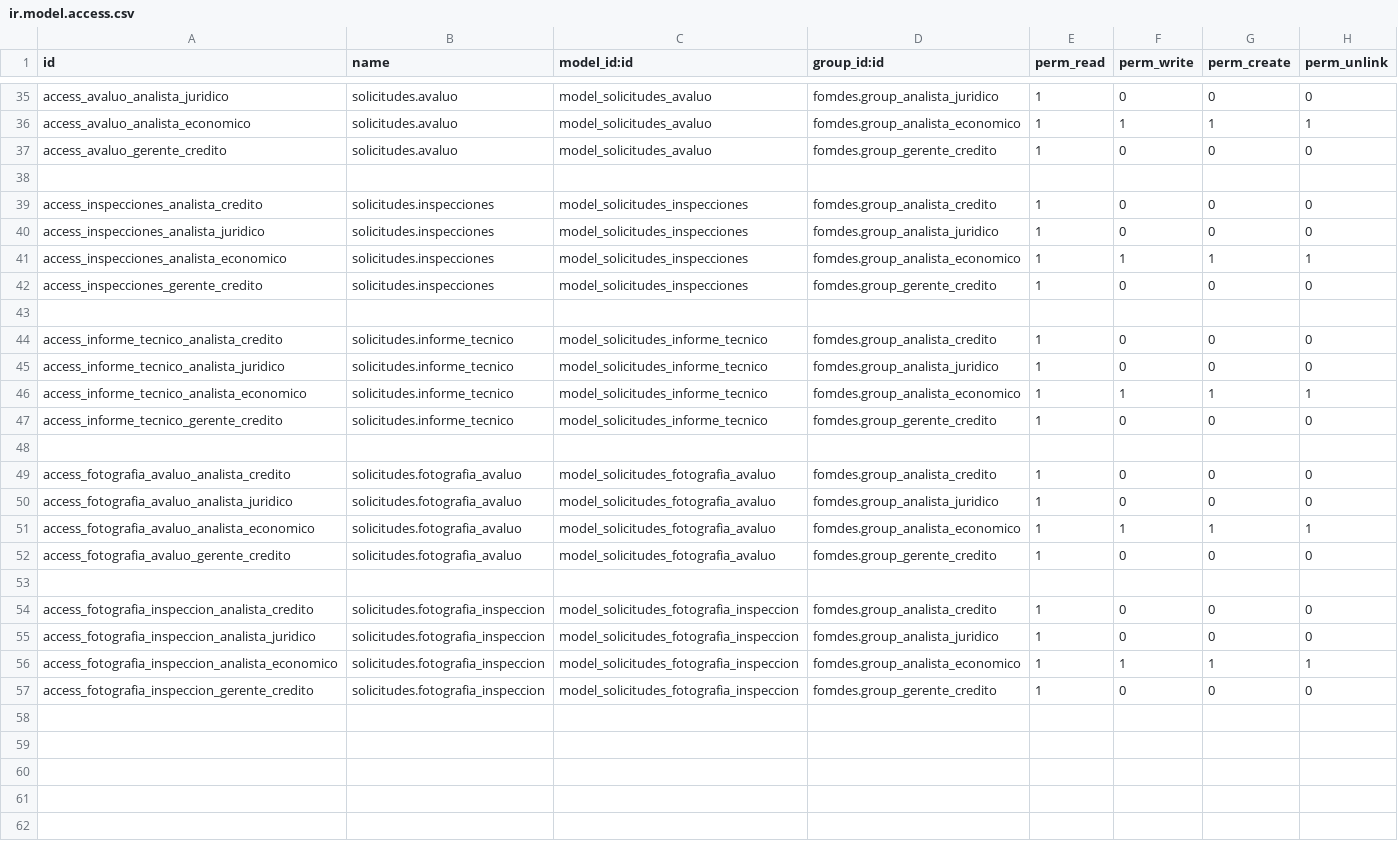
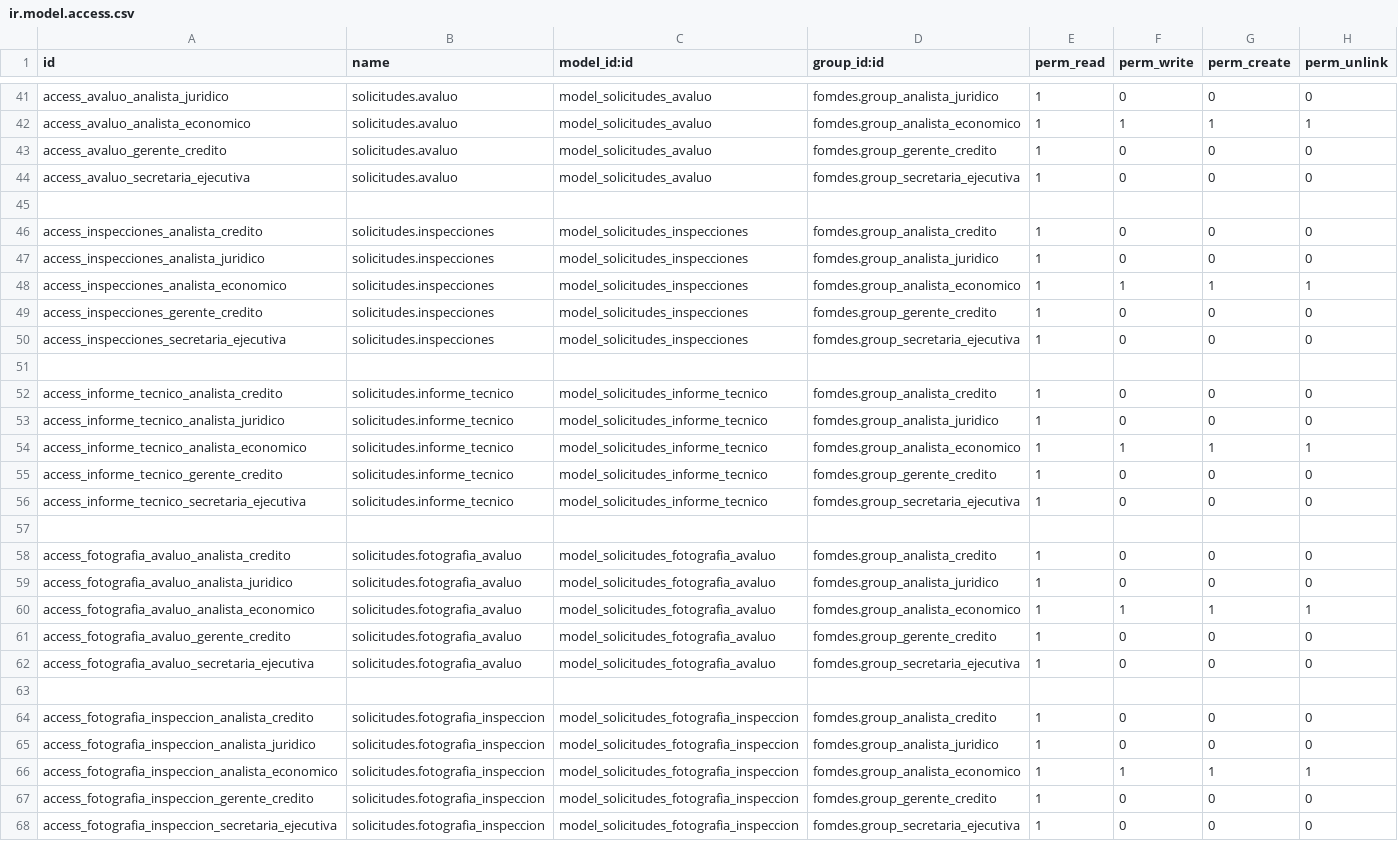
Before and after one commit to morenomeccia/tinjaca, a CSV file: addons/solicitudes/security/ir.model.access.csv, drawn as a sheet; only a part is shown, gaps mark what is left out; the diff covers the shown part only; the diff names each change by its address in the sheet, - before the commit and + after, or states it on an @@ line.

Commit message:
se crearon reglas de acceso de los modelos de politicas para el grupo de secretaria ejecutiva

```diff
--- a/addons/solicitudes/security/ir.model.access.csv
+++ b/addons/solicitudes/security/ir.model.access.csv
+row 44: access_avaluo_secretaria_ejecutiva | solicitudes.avaluo | model_solicitudes_avaluo | fomdes.group_secretaria_ejecutiva | 1 | 0 | 0 | 0
+row 50: access_inspecciones_secretaria_ejecutiva | solicitudes.inspecciones | model_solicitudes_inspecciones | fomdes.group_secretaria_ejecutiva | 1 | 0 | 0 | 0
+row 56: access_informe_tecnico_secretaria_ejecutiva | solicitudes.informe_tecnico | model_solicitudes_informe_tecnico | fomdes.group_secretaria_ejecutiva | 1 | 0 | 0 | 0
+row 62: access_fotografia_avaluo_secretaria_ejecutiva | solicitudes.fotografia_avaluo | model_solicitudes_fotografia_avaluo | fomdes.group_secretaria_ejecutiva | 1 | 0 | 0 | 0
+row 68: access_fotografia_inspeccion_secretaria_ejecutiva | solicitudes.fotografia_inspeccion | model_solicitudes_fotografia_inspeccion | fomdes.group_secretaria_ejecutiva | 1 | 0 | 0 | 0
```
Also changed, not shown: 6 added rows and 2 edited cells elsewhere in this file, addons/politicas/security/ir.model.access.csv, 1 other file.
